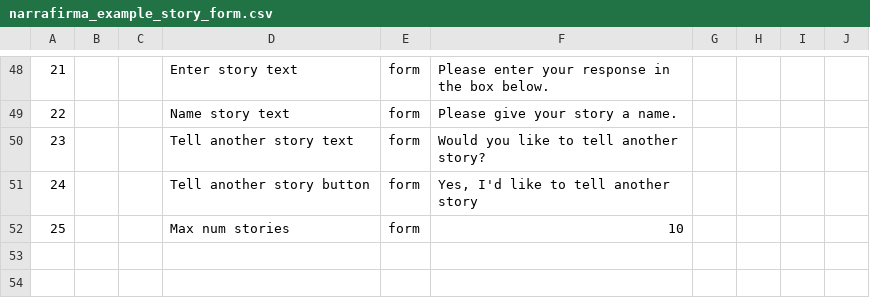
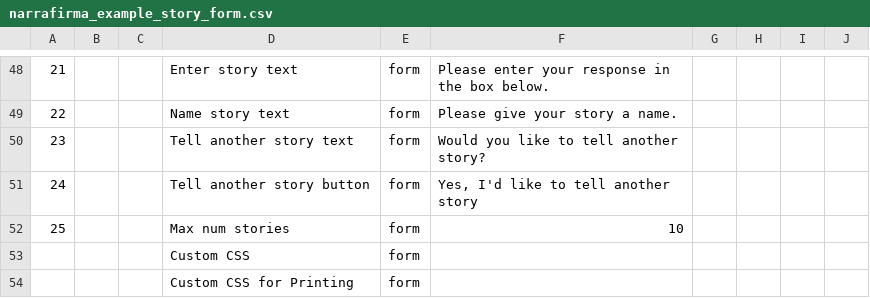
Before and after one commit to pdfernhout/narrafirma, a CSV file: samples/narrafirma_example_story_form.csv, drawn as a sheet; only a part is shown, gaps mark what is left out; the diff names each change by its address in the sheet, - before the commit and + after, or states it on an @@ line.

Commit message:
Added custom CSS to printed story form

```diff
--- a/samples/narrafirma_example_story_form.csv
+++ b/samples/narrafirma_example_story_form.csv
+row 53:  |  |  | Custom CSS | form
+row 54:  |  |  | Custom CSS for Printing | form
```
Also changed, not shown: 5 other files.
